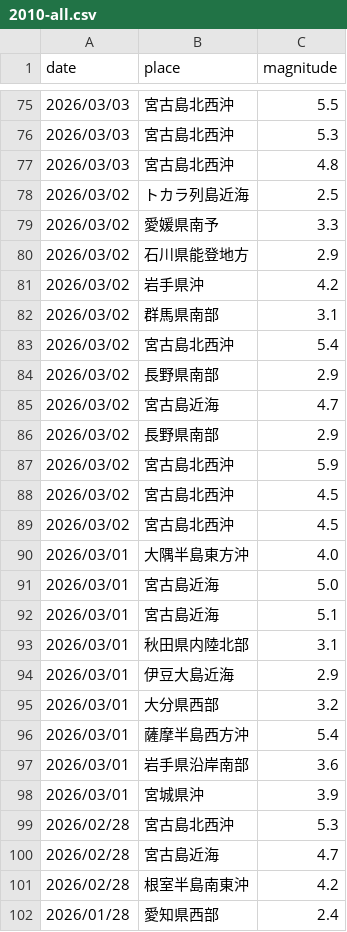
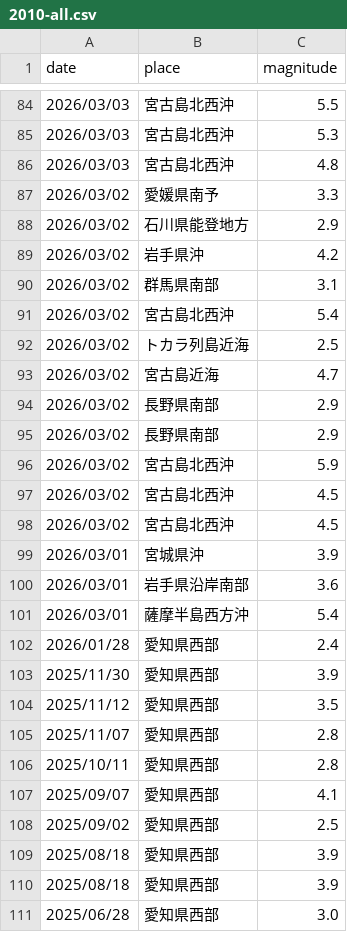
Before and after one commit to nom2025/tsi-prospective-test, a CSV file: 生データ/2010-all.csv, drawn as a sheet; only a part is shown, gaps mark what is left out; the shorter side is filled out with more unchanged rows; the diff covers the shown part only.

```diff
--- a/生データ/2010-all.csv
+++ b/生データ/2010-all.csv
@@ -77,3 +86,2 @@
 2026/03/03,宮古島北西沖,4.8
-2026/03/02,トカラ列島近海,2.5
 2026/03/02,愛媛県南予,3.3
@@ -83,4 +91,5 @@
 2026/03/02,宮古島北西沖,5.4
+2026/03/02,トカラ列島近海,2.5
+2026/03/02,宮古島近海,4.7
 2026/03/02,長野県南部,2.9
-2026/03/02,宮古島近海,4.7
 2026/03/02,長野県南部,2.9
@@ -89,14 +98,5 @@
 2026/03/02,宮古島北西沖,4.5
-2026/03/01,大隅半島東方沖,4.0
-2026/03/01,宮古島近海,5.0
-2026/03/01,宮古島近海,5.1
-2026/03/01,秋田県内陸北部,3.1
-2026/03/01,伊豆大島近海,2.9
-2026/03/01,大分県西部,3.2
+2026/03/01,宮城県沖,3.9
+2026/03/01,岩手県沿岸南部,3.6
 2026/03/01,薩摩半島西方沖,5.4
-2026/03/01,岩手県沿岸南部,3.6
-2026/03/01,宮城県沖,3.9
-2026/02/28,宮古島北西沖,5.3
-2026/02/28,宮古島近海,4.7
-2026/02/28,根室半島南東沖,4.2
 2026/01/28,愛知県西部,2.4
```
Also changed, not shown: 9 added rows and 30 moved rows elsewhere in this file, 2 other files.
